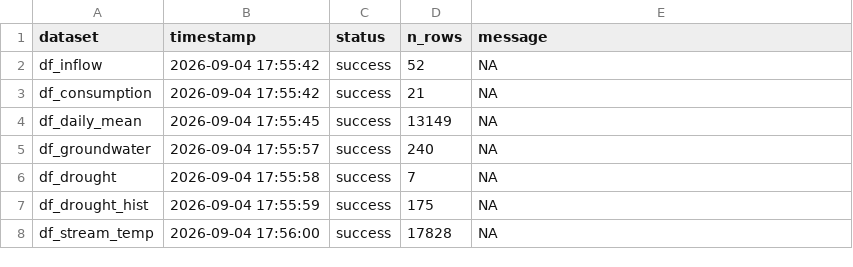
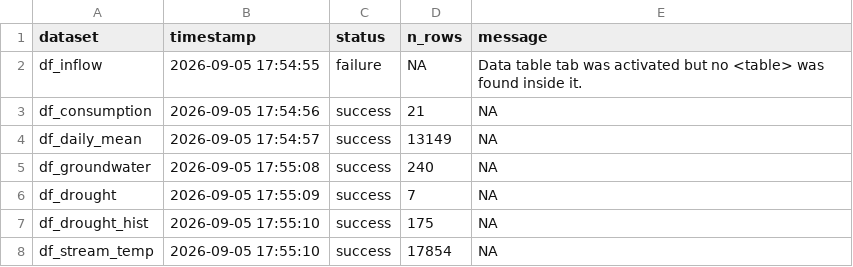
Before and after one commit to TOTA-git/TOTA-Water-Dashboard, a CSV file: data/cache/refresh_log.csv, drawn as a sheet.

```diff
--- a/data/cache/refresh_log.csv
+++ b/data/cache/refresh_log.csv
@@ -1,8 +1,8 @@
 dataset,timestamp,status,n_rows,message
-df_inflow,2026-09-04 17:55:42,success,52,NA
-df_consumption,2026-09-04 17:55:42,success,21,NA
-df_daily_mean,2026-09-04 17:55:45,success,13149,NA
-df_groundwater,2026-09-04 17:55:57,success,240,NA
-df_drought,2026-09-04 17:55:58,success,7,NA
-df_drought_hist,2026-09-04 17:55:59,success,175,NA
-df_stream_temp,2026-09-04 17:56:00,success,17828,NA
+df_inflow,2026-09-05 17:54:55,failure,NA,Data table tab was activated but no <table> was found inside it.
+df_consumption,2026-09-05 17:54:56,success,21,NA
+df_daily_mean,2026-09-05 17:54:57,success,13149,NA
+df_groundwater,2026-09-05 17:55:08,success,240,NA
+df_drought,2026-09-05 17:55:09,success,7,NA
+df_drought_hist,2026-09-05 17:55:10,success,175,NA
+df_stream_temp,2026-09-05 17:55:10,success,17854,NA
```
Also changed, not shown: data/cache/df_groundwater.csv, data/cache/df_stream_temp.csv, 1 other file.
